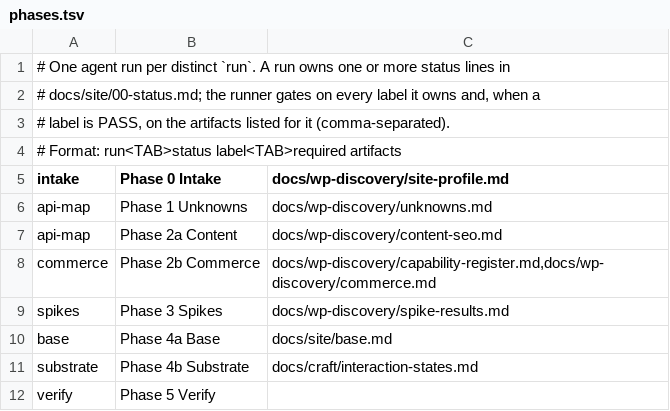
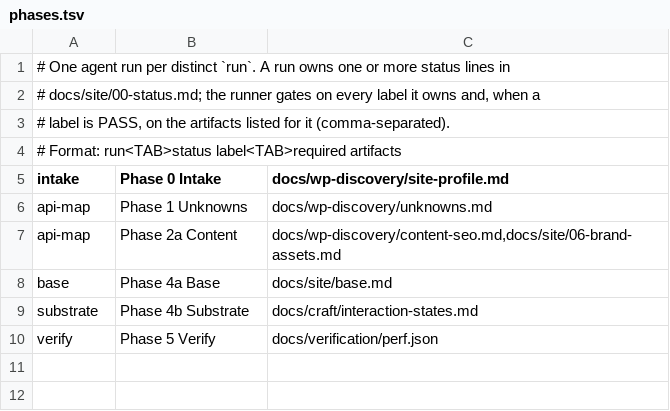
Before and after one commit to beneadie/wp-factory, a TSV file: factory/phases.tsv, drawn as a sheet.

Commit message:
template: neutral content base, perf/brand gates, commerce parked

```diff
--- a/factory/phases.tsv
+++ b/factory/phases.tsv
@@ -6,7 +6,5 @@ intake	Phase 0 Intake	docs/wp-discovery/site-profile.md
 api-map	Phase 1 Unknowns	docs/wp-discovery/unknowns.md
-api-map	Phase 2a Content	docs/wp-discovery/content-seo.md
-commerce	Phase 2b Commerce	docs/wp-discovery/capability-register.md,docs/wp-discovery/commerce.md
-spikes	Phase 3 Spikes	docs/wp-discovery/spike-results.md
+api-map	Phase 2a Content	docs/wp-discovery/content-seo.md,docs/site/06-brand-assets.md
 base	Phase 4a Base	docs/site/base.md
 substrate	Phase 4b Substrate	docs/craft/interaction-states.md
-verify	Phase 5 Verify	
+verify	Phase 5 Verify	docs/verification/perf.json
```
Also changed, not shown: 49 other files.
